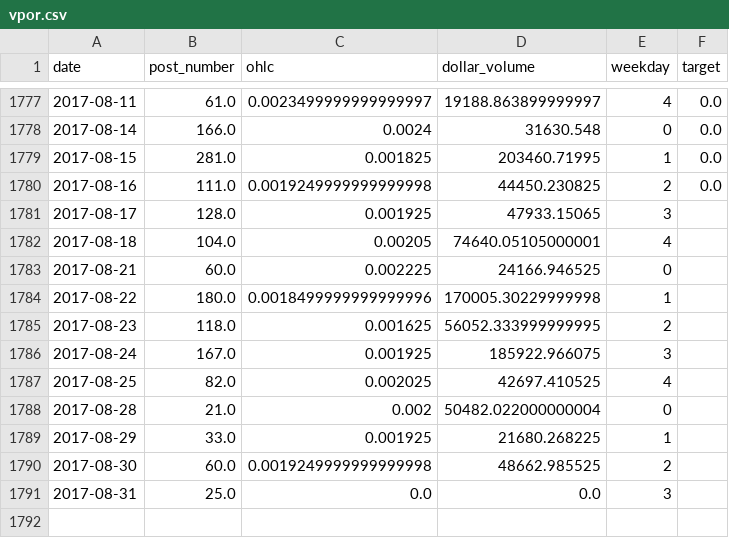
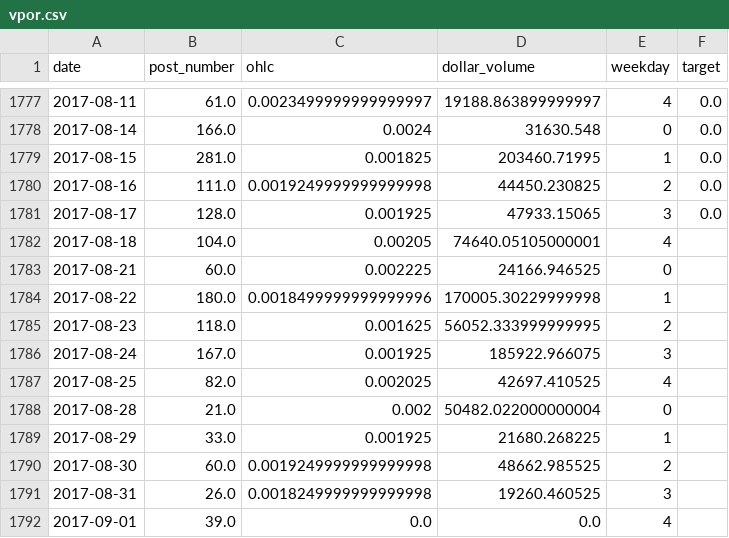
Before and after one commit to schustda/Penny-Stock-Predictor, a CSV file: data/data/vpor.csv, drawn as a sheet; only a part is shown, gaps mark what is left out.

Commit message:
updated data

```diff
--- a/data/data/vpor.csv
+++ b/data/data/vpor.csv
@@ -1780,3 +1780,3 @@ date,post_number,ohlc,dollar_volume,weekday,target
 2017-08-16,111.0,0.0019249999999999998,44450.230825,2,0.0
-2017-08-17,128.0,0.001925,47933.15065,3,
+2017-08-17,128.0,0.001925,47933.15065,3,0.0
 2017-08-18,104.0,0.00205,74640.05105000001,4,
@@ -1790,2 +1790,3 @@ date,post_number,ohlc,dollar_volume,weekday,target
 2017-08-30,60.0,0.0019249999999999998,48662.985525,2,
-2017-08-31,25.0,0.0,0.0,3,
+2017-08-31,26.0,0.0018249999999999998,19260.460525,3,
+2017-09-01,39.0,0.0,0.0,4,
```
Also changed, not shown: data/data/rdar.csv, data/data/sfrx.csv, 14 other files.
